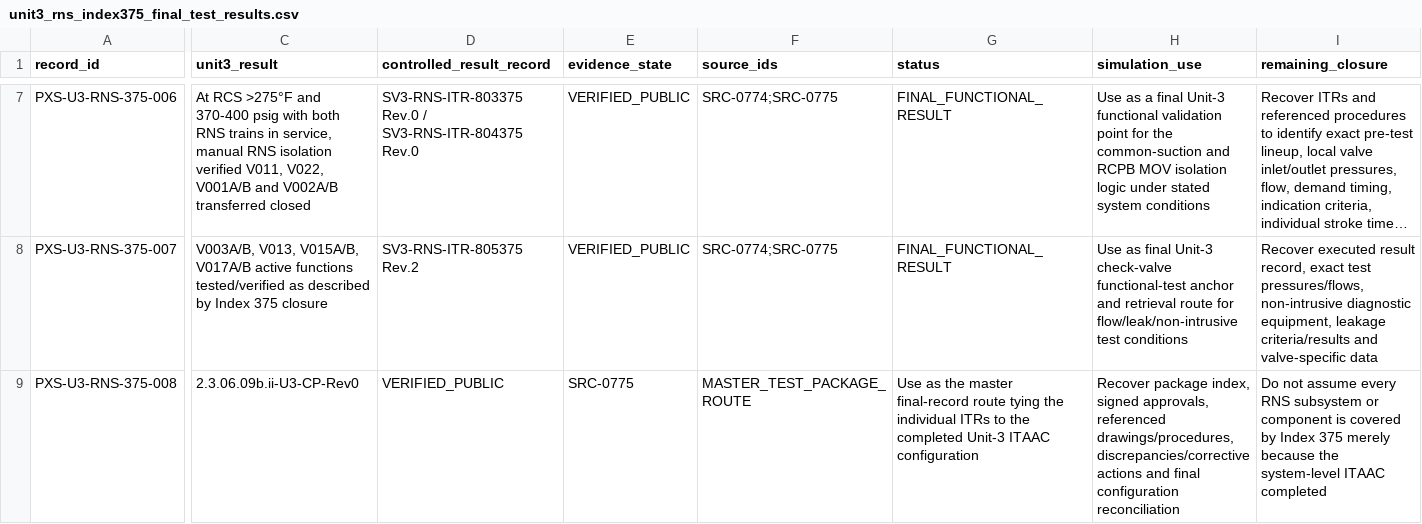
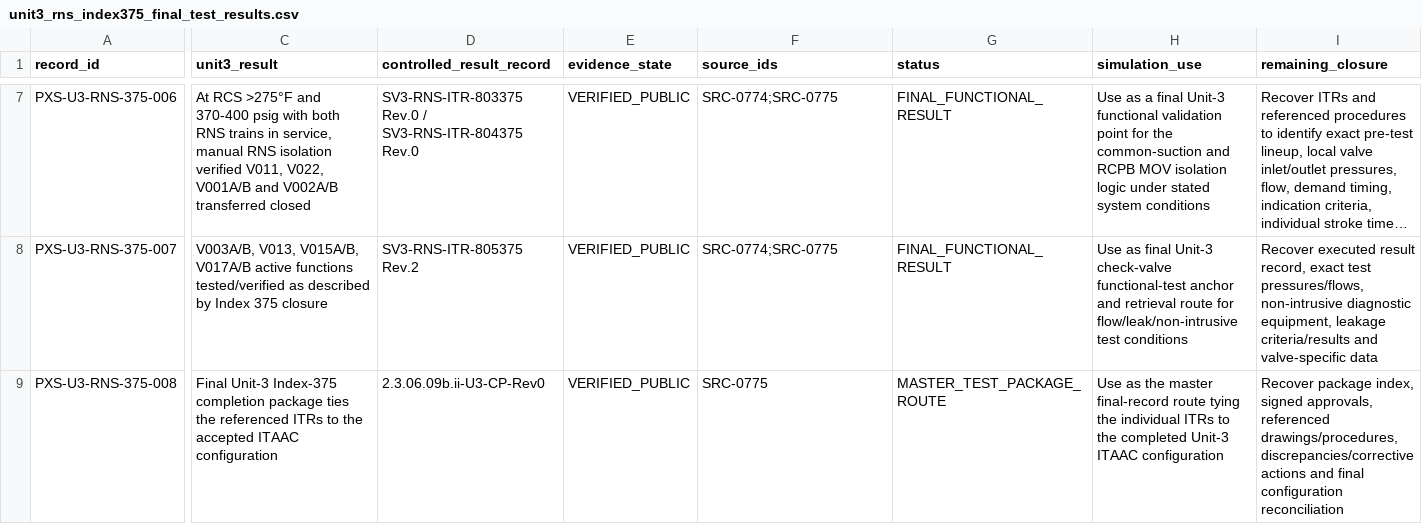
Before and after one commit to VesperCaeli/Westinghouse-ap1000-project, a CSV file: data/systems/PXS/unit3_rns_index375_final_test_results.csv, drawn as a sheet; only a part is shown, gaps mark what is left out; long unchanged cells end in …; the diff covers the shown part only; the diff names each change by its address in the sheet, - before the commit and + after, or states it on an @@ line.

Commit message:
Fix Index 375 master-package CSV column alignment

```diff
--- a/data/systems/PXS/unit3_rns_index375_final_test_results.csv
+++ b/data/systems/PXS/unit3_rns_index375_final_test_results.csv
-C9 (unit3_result): 2.3.06.09b.ii-U3-CP-Rev0
+C9 (unit3_result): Final Unit-3 Index-375 completion package ties the referenced ITRs to the accepted ITAAC configuration
-D9 (controlled_result_record): VERIFIED_PUBLIC
+D9 (controlled_result_record): 2.3.06.09b.ii-U3-CP-Rev0
-E9 (evidence_state): SRC-0775
+E9 (evidence_state): VERIFIED_PUBLIC
-F9 (source_ids): MASTER_TEST_PACKAGE_ROUTE
+F9 (source_ids): SRC-0775
-G9 (status): Use as the master final-record route tying the individual ITRs to the completed Unit-3 ITAAC configuration
+G9 (status): MASTER_TEST_PACKAGE_ROUTE
-H9 (simulation_use): Recover package index, signed approvals, referenced drawings/procedures, discrepancies/corrective actions and final configuration reconciliation
+H9 (simulation_use): Use as the master final-record route tying the individual ITRs to the completed Unit-3 ITAAC configuration
-I9 (remaining_closure): Do not assume every RNS subsystem or component is covered by Index 375 merely because the system-level ITAAC completed
+I9 (remaining_closure): Recover package index, signed approvals, referenced drawings/procedures, discrepancies/corrective actions and final configuration reconciliation
```
Also changed, not shown: 2 edited cells elsewhere in this file.
